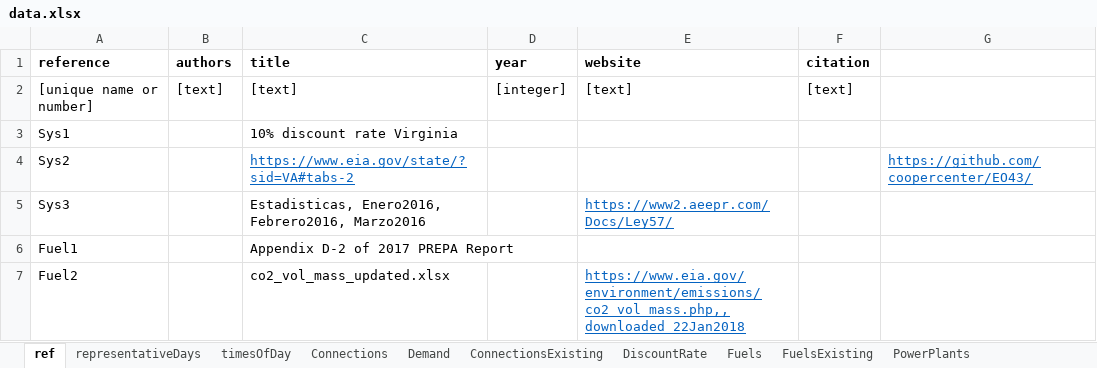
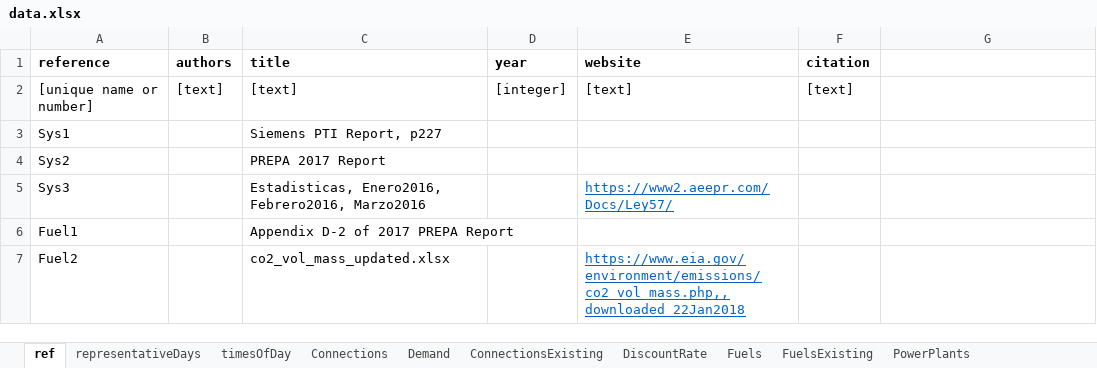
Before and after one commit to coopercenter/temoa-va, an Excel workbook: virginia/data/data.xlsx, sheet ref, drawn as a sheet; only a part is shown; values as stored, in another font and other column widths than the file's, no borders; the diff names each change by its address in the sheet, - before the commit and + after, or states it on an @@ line.

Commit message:
data

```diff
--- a/virginia/data/data.xlsx (sheet ref)
+++ b/virginia/data/data.xlsx (sheet ref)
-C3 (title): 10% discount rate Virginia
+C3 (title): Siemens PTI Report, p227
-C4 (title): https://www.eia.gov/state/?sid=VA#tabs-2
+C4 (title): PREPA 2017 Report
@@ C4 underline: on → off, text colour: #0563C1 → black @@
-G4: https://github.com/coopercenter/EO43/
+G4: (empty)
```
Also changed, not shown: sheet DiscountRate, virginia/data/scenarios.xlsx, 5 other files.
